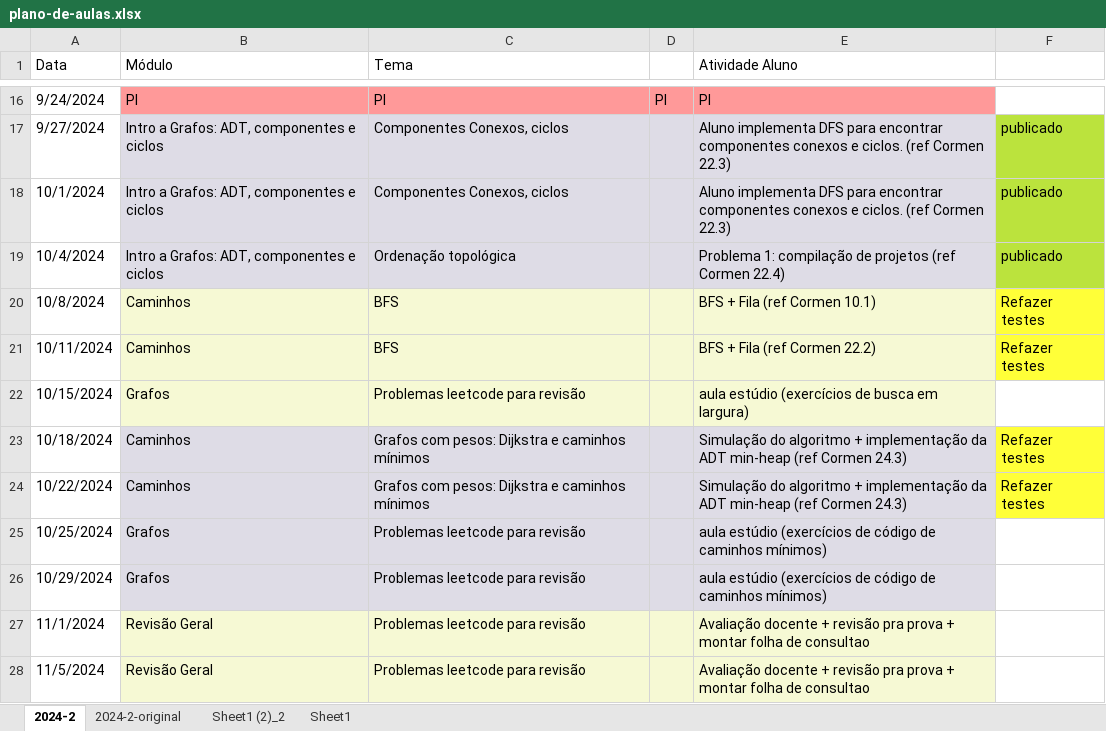
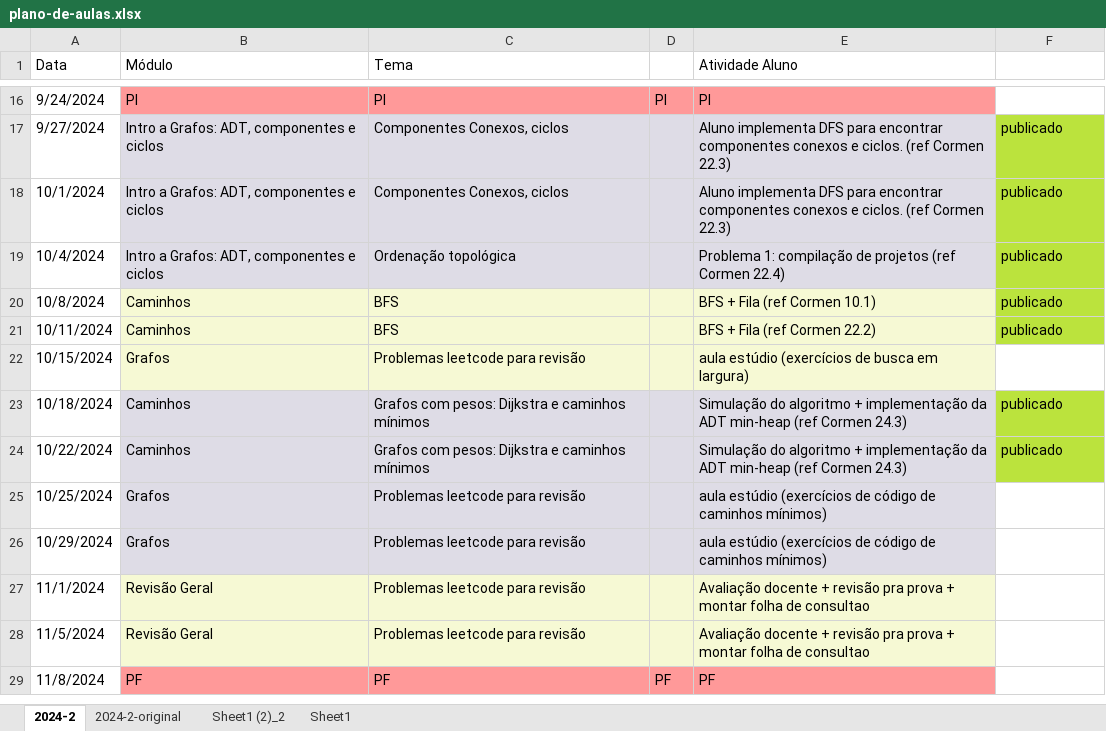
Before and after one commit to Insper/grafos-arvores, an Excel workbook: plano-de-aulas.xlsx, sheet 2024-2, drawn as a sheet; only a part is shown, gaps mark what is left out; the shorter side is filled out with more unchanged rows; values as stored, in another font and other column widths than the file's, no borders; the diff names each change by its address in the sheet, - before the commit and + after, or states it on an @@ line.

```diff
--- a/plano-de-aulas.xlsx (sheet 2024-2)
+++ b/plano-de-aulas.xlsx (sheet 2024-2)
-F20:F21: Refazer testes
+F20:F21: publicado
-F20:F21 fill: #FFFF38
+F20:F21 fill: #BBE33D
-F23:F24: Refazer testes
+F23:F24: publicado
-F23:F24 fill: #FFFF38
+F23:F24 fill: #BBE33D
```
Also changed, not shown: 7 other files.
